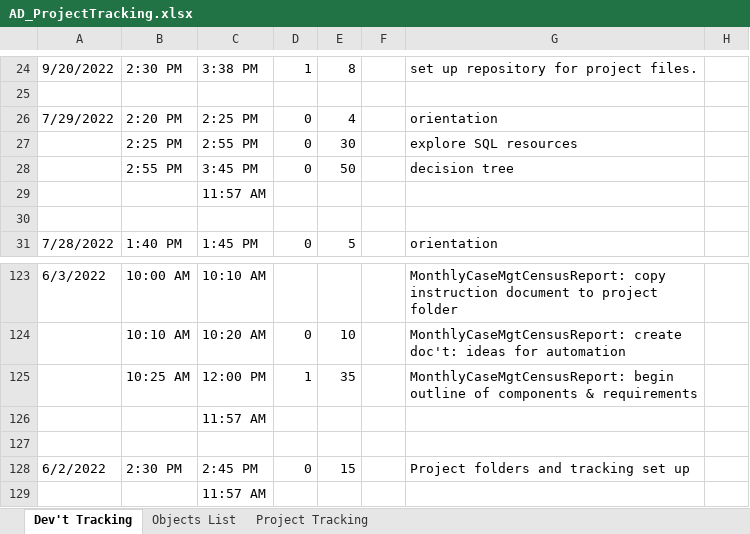
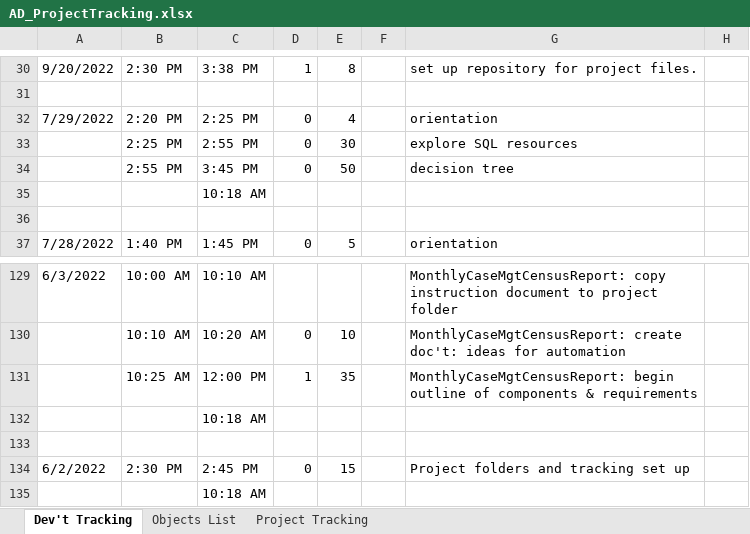
Before and after one commit to ADMHWalker/ClientInformationRequests, an Excel workbook: ClientInformationRequests/ProjTracking/AD_ProjectTracking.xlsx, sheet Dev't Tracking, drawn as a sheet; only a part is shown, gaps mark what is left out; values as stored, in another font and other column widths than the file's, no cell formats; addresses are those after the commit; the diff covers the shown part only; the diff names each change by its address in the sheet, - before the commit and + after, or states it on an @@ line.

Commit message:
Act'y tracking update

```diff
--- a/ClientInformationRequests/ProjTracking/AD_ProjectTracking.xlsx (sheet Dev't Tracking)
+++ b/ClientInformationRequests/ProjTracking/AD_ProjectTracking.xlsx (sheet Dev't Tracking)
-C35: 11:57 AM
+C35: 10:18 AM
-C132: 11:57 AM
+C132: 10:18 AM
-C135: 11:57 AM
+C135: 10:18 AM
```
Also changed, not shown: 7 added rows, 1 removed row and 13 edited cells elsewhere in this sheet, cell formats, formulas that keep their value.
